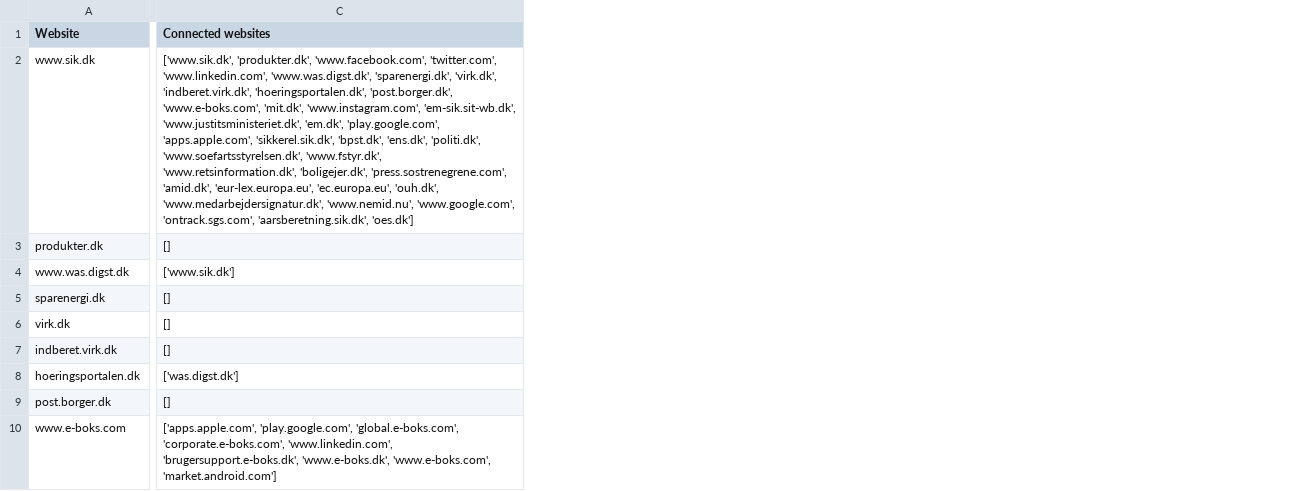
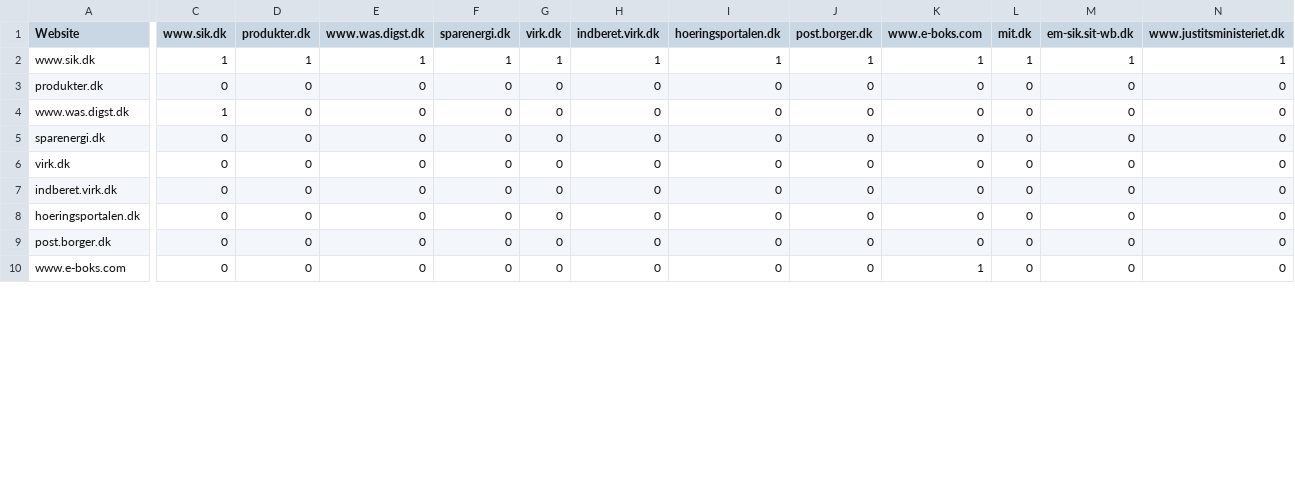
Before and after one commit to simo517L/Cases-for-sikkerhedsstyrelsen-Simon, a CSV file: Case 1 - webscraping - netvaerk/website_dataframe.csv, drawn as a sheet; only a part is shown, gaps mark what is left out; removed rows and columns are numbered as before the commit, all else as after; the diff covers the shown part only; the diff names each change by its address in the sheet, - before the commit and + after, or states it on an @@ line.

Commit message:
Removed lists from dataframe in main file,

```diff
--- a/Case 1 - webscraping - netvaerk/website_dataframe.csv
+++ b/Case 1 - webscraping - netvaerk/website_dataframe.csv
-column C (Connected websites), rows 2-10: ['www.sik.dk', 'produkter.dk', 'www.facebook.com', 'twitter.com', 'www.linkedin.com', 'www.was.digst.dk', 'sparenergi.dk', 'virk.dk', 'indberet.virk.dk', 'hoeringsportalen.dk', 'post.borger.dk', 'www.e-boks.com', 'mit.dk', 'www.instagram.com', 'em-sik.sit-wb.dk', 'www.justitsministeriet.dk', 'em.dk', 'play.google.com', 'apps.apple.com', 'sikkerel.sik.dk', 'bpst.dk', 'ens.dk', 'politi.dk', 'www.soefartsstyrelsen.dk', 'www.fstyr.dk', 'www.retsinformation.dk', 'boligejer.dk', 'press.sostrenegrene.com', 'amid.dk', 'eur-lex.europa.eu', 'ec.europa.eu', 'ouh.dk', 'www.medarbejdersignatur.dk', 'www.nemid.nu', 'www.google.com', 'ontrack.sgs.com', 'aarsberetning.sik.dk', 'oes.dk'] | [] | ['www.sik.dk'] | [] | [] | [] | ['was.digst.dk'] | [] | ['apps.apple.com', 'play.google.com', 'global.e-boks.com', 'corporate.e-boks.com', 'www.linkedin.com', 'brugersupport.e-boks.dk', 'www.e-boks.dk', 'www.e-boks.com', 'market.android.com']
+column C (www.sik.dk), rows 2-10: 1 | 0 | 1 | 0 | 0 | 0 | 0 | 0 | 0
+column D (produkter.dk), rows 2-10: 1 | 0 | 0 | 0 | 0 | 0 | 0 | 0 | 0
+column E (www.was.digst.dk), rows 2-10: 1 | 0 | 0 | 0 | 0 | 0 | 0 | 0 | 0
+column F (sparenergi.dk), rows 2-10: 1 | 0 | 0 | 0 | 0 | 0 | 0 | 0 | 0
+column G (virk.dk), rows 2-10: 1 | 0 | 0 | 0 | 0 | 0 | 0 | 0 | 0
+column H (indberet.virk.dk), rows 2-10: 1 | 0 | 0 | 0 | 0 | 0 | 0 | 0 | 0
+column I (hoeringsportalen.dk), rows 2-10: 1 | 0 | 0 | 0 | 0 | 0 | 0 | 0 | 0
+column J (post.borger.dk), rows 2-10: 1 | 0 | 0 | 0 | 0 | 0 | 0 | 0 | 0
+column K (www.e-boks.com), rows 2-10: 1 | 0 | 0 | 0 | 0 | 0 | 0 | 0 | 1
+column L (mit.dk), rows 2-10: 1 | 0 | 0 | 0 | 0 | 0 | 0 | 0 | 0
+column M (em-sik.sit-wb.dk), rows 2-10: 1 | 0 | 0 | 0 | 0 | 0 | 0 | 0 | 0
+column N (www.justitsministeriet.dk), rows 2-10: 1 | 0 | 0 | 0 | 0 | 0 | 0 | 0 | 0
```
Also changed, not shown: 18 added columns elsewhere in this file, 4 other files.
